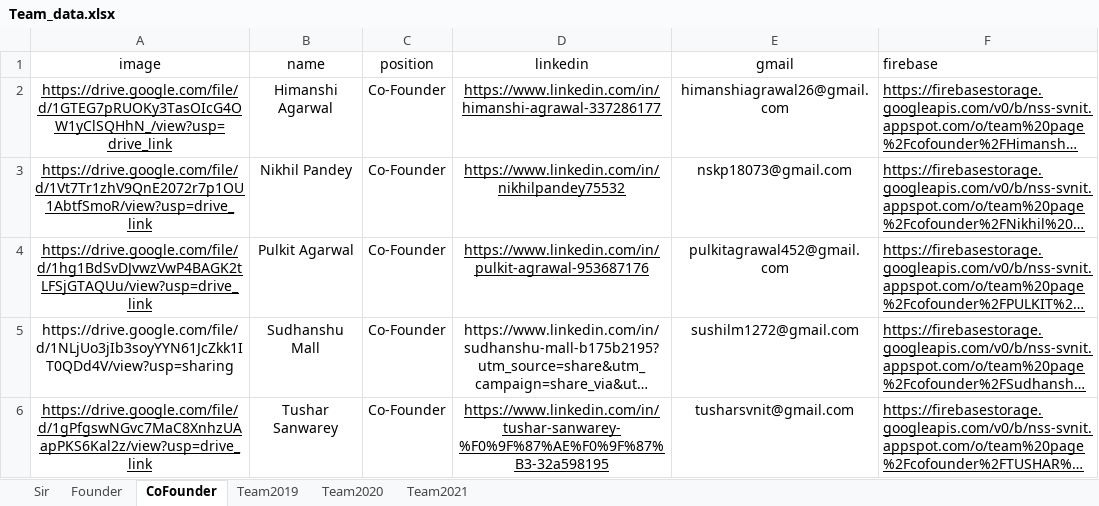
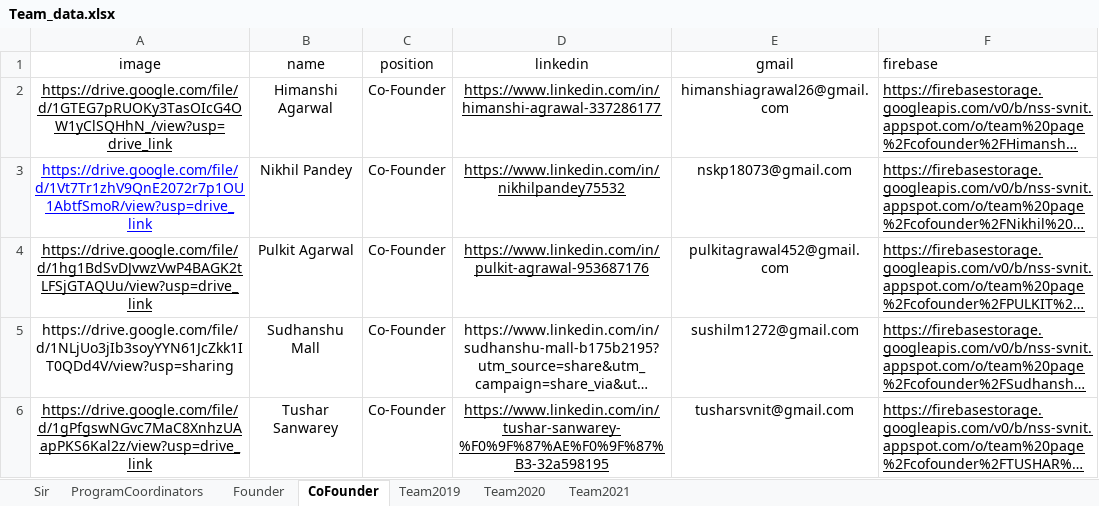
Before and after one commit to NSS-SVNIT/NSS-WEBSITE, an Excel workbook: src/components/Pages/Team/Team_data.xlsx, sheet CoFounder, drawn as a sheet; long unchanged cells end in …; values as stored, in another font and other column widths than the file's, no borders; the diff names each change by its address in the sheet, - before the commit and + after, or states it on an @@ line.

Commit message:
Added Program Officers to Team page

```diff
--- a/src/components/Pages/Team/Team_data.xlsx (sheet CoFounder)
+++ b/src/components/Pages/Team/Team_data.xlsx (sheet CoFounder)
+sheet tab: ProgramCoordinators
-A3 text colour: black
+A3 text colour: #0000FF
```
Also changed, not shown: 4 other files.
